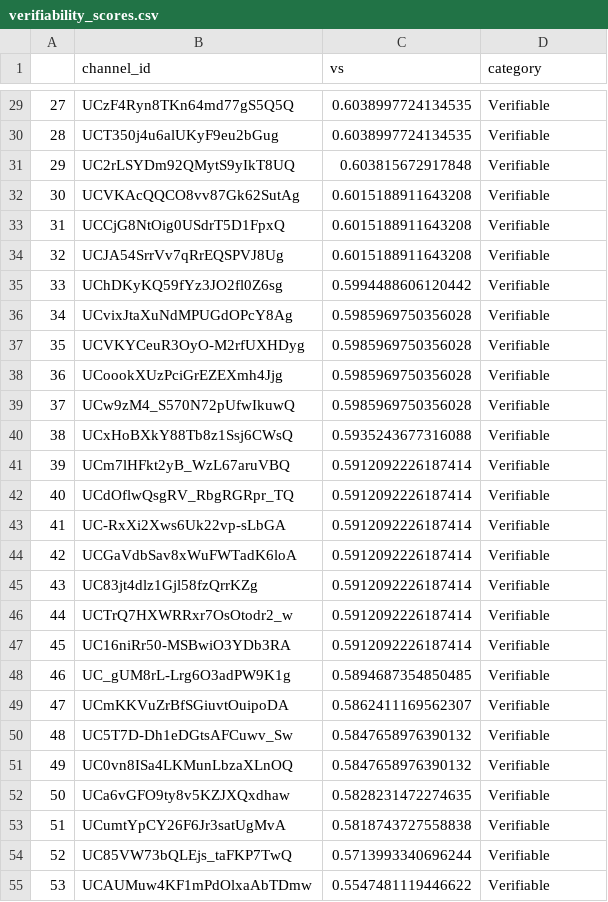
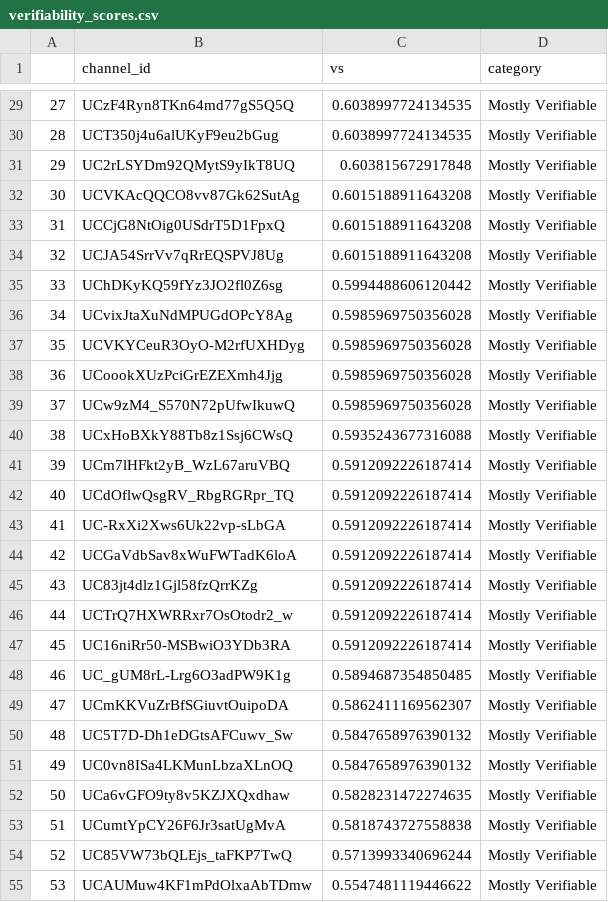
Before and after one commit to R3NZ3L/TruthfulSearch, a CSV file: datasets/covid_vaccine/verifiability_scores.csv, drawn as a sheet; only a part is shown, gaps mark what is left out; the diff covers the shown part only.

```diff
--- a/datasets/covid_vaccine/verifiability_scores.csv
+++ b/datasets/covid_vaccine/verifiability_scores.csv
@@ -29,27 +29,27 @@
-27,UCzF4Ryn8TKn64md77gS5Q5Q,0.6038997724134535,Verifiable
-28,UCT350j4u6alUKyF9eu2bGug,0.6038997724134535,Verifiable
-29,UC2rLSYDm92QMytS9yIkT8UQ,0.603815672917848,Verifiable
-30,UCVKAcQQCO8vv87Gk62SutAg,0.6015188911643208,Verifiable
-31,UCCjG8NtOig0USdrT5D1FpxQ,0.6015188911643208,Verifiable
-32,UCJA54SrrVv7qRrEQSPVJ8Ug,0.6015188911643208,Verifiable
-33,UChDKyKQ59fYz3JO2fl0Z6sg,0.5994488606120442,Verifiable
-34,UCvixJtaXuNdMPUGdOPcY8Ag,0.5985969750356028,Verifiable
-35,UCVKYCeuR3OyO-M2rfUXHDyg,0.5985969750356028,Verifiable
-36,UCoookXUzPciGrEZEXmh4Jjg,0.5985969750356028,Verifiable
-37,UCw9zM4_S570N72pUfwIkuwQ,0.5985969750356028,Verifiable
-38,UCxHoBXkY88Tb8z1Ssj6CWsQ,0.5935243677316088,Verifiable
-39,UCm7lHFkt2yB_WzL67aruVBQ,0.5912092226187414,Verifiable
-40,UCdOflwQsgRV_RbgRGRpr_TQ,0.5912092226187414,Verifiable
-41,UC-RxXi2Xws6Uk22vp-sLbGA,0.5912092226187414,Verifiable
-42,UCGaVdbSav8xWuFWTadK6loA,0.5912092226187414,Verifiable
-43,UC83jt4dlz1Gjl58fzQrrKZg,0.5912092226187414,Verifiable
-44,UCTrQ7HXWRRxr7OsOtodr2_w,0.5912092226187414,Verifiable
-45,UC16niRr50-MSBwiO3YDb3RA,0.5912092226187414,Verifiable
-46,UC_gUM8rL-Lrg6O3adPW9K1g,0.5894687354850485,Verifiable
-47,UCmKKVuZrBfSGiuvtOuipoDA,0.5862411169562307,Verifiable
-48,UC5T7D-Dh1eDGtsAFCuwv_Sw,0.5847658976390132,Verifiable
-49,UC0vn8ISa4LKMunLbzaXLnOQ,0.5847658976390132,Verifiable
-50,UCa6vGFO9ty8v5KZJXQxdhaw,0.5828231472274635,Verifiable
-51,UCumtYpCY26F6Jr3satUgMvA,0.5818743727558838,Verifiable
-52,UC85VW73bQLEjs_taFKP7TwQ,0.5713993340696244,Verifiable
-53,UCAUMuw4KF1mPdOlxaAbTDmw,0.5547481119446622,Verifiable
+27,UCzF4Ryn8TKn64md77gS5Q5Q,0.6038997724134535,Mostly Verifiable
+28,UCT350j4u6alUKyF9eu2bGug,0.6038997724134535,Mostly Verifiable
+29,UC2rLSYDm92QMytS9yIkT8UQ,0.603815672917848,Mostly Verifiable
+30,UCVKAcQQCO8vv87Gk62SutAg,0.6015188911643208,Mostly Verifiable
+31,UCCjG8NtOig0USdrT5D1FpxQ,0.6015188911643208,Mostly Verifiable
+32,UCJA54SrrVv7qRrEQSPVJ8Ug,0.6015188911643208,Mostly Verifiable
+33,UChDKyKQ59fYz3JO2fl0Z6sg,0.5994488606120442,Mostly Verifiable
+34,UCvixJtaXuNdMPUGdOPcY8Ag,0.5985969750356028,Mostly Verifiable
+35,UCVKYCeuR3OyO-M2rfUXHDyg,0.5985969750356028,Mostly Verifiable
+36,UCoookXUzPciGrEZEXmh4Jjg,0.5985969750356028,Mostly Verifiable
+37,UCw9zM4_S570N72pUfwIkuwQ,0.5985969750356028,Mostly Verifiable
+38,UCxHoBXkY88Tb8z1Ssj6CWsQ,0.5935243677316088,Mostly Verifiable
+39,UCm7lHFkt2yB_WzL67aruVBQ,0.5912092226187414,Mostly Verifiable
+40,UCdOflwQsgRV_RbgRGRpr_TQ,0.5912092226187414,Mostly Verifiable
+41,UC-RxXi2Xws6Uk22vp-sLbGA,0.5912092226187414,Mostly Verifiable
+42,UCGaVdbSav8xWuFWTadK6loA,0.5912092226187414,Mostly Verifiable
+43,UC83jt4dlz1Gjl58fzQrrKZg,0.5912092226187414,Mostly Verifiable
+44,UCTrQ7HXWRRxr7OsOtodr2_w,0.5912092226187414,Mostly Verifiable
+45,UC16niRr50-MSBwiO3YDb3RA,0.5912092226187414,Mostly Verifiable
+46,UC_gUM8rL-Lrg6O3adPW9K1g,0.5894687354850485,Mostly Verifiable
+47,UCmKKVuZrBfSGiuvtOuipoDA,0.5862411169562307,Mostly Verifiable
+48,UC5T7D-Dh1eDGtsAFCuwv_Sw,0.5847658976390132,Mostly Verifiable
+49,UC0vn8ISa4LKMunLbzaXLnOQ,0.5847658976390132,Mostly Verifiable
+50,UCa6vGFO9ty8v5KZJXQxdhaw,0.5828231472274635,Mostly Verifiable
+51,UCumtYpCY26F6Jr3satUgMvA,0.5818743727558838,Mostly Verifiable
+52,UC85VW73bQLEjs_taFKP7TwQ,0.5713993340696244,Mostly Verifiable
+53,UCAUMuw4KF1mPdOlxaAbTDmw,0.5547481119446622,Mostly Verifiable
```
Also changed, not shown: 54 edited cells elsewhere in this file, datasets/covid_philippines/verifiability_scores.csv, datasets/israel-palestine_conflict_history/verifiability_scores.csv, 14 other files.
